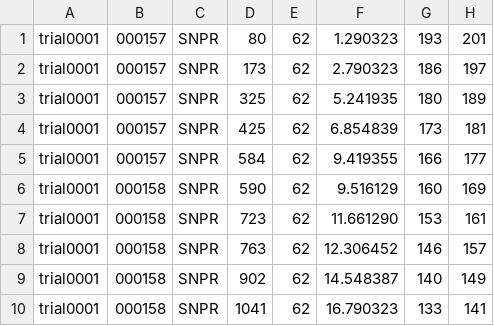
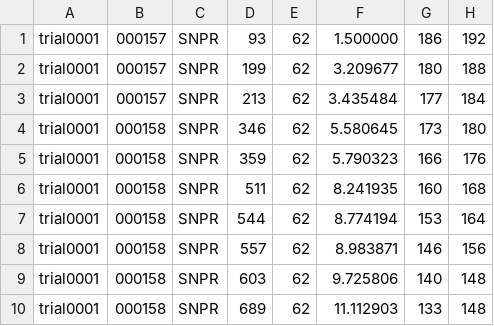
Before and after one commit to ken-neth/opinion_dynamics_BSE, a CSV file: avg_balance.csv, drawn as a sheet; only a part is shown; the diff covers the shown part only.

```diff
--- a/avg_balance.csv
+++ b/avg_balance.csv
@@ -1,10 +1,10 @@
-trial0001, 000157, SNPR, 80, 62, 1.290323, 193, 201,
-trial0001, 000157, SNPR, 173, 62, 2.790323, 186, 197,
-trial0001, 000157, SNPR, 325, 62, 5.241935, 180, 189,
-trial0001, 000157, SNPR, 425, 62, 6.854839, 173, 181,
-trial0001, 000157, SNPR, 584, 62, 9.419355, 166, 177,
-trial0001, 000158, SNPR, 590, 62, 9.516129, 160, 169,
-trial0001, 000158, SNPR, 723, 62, 11.661290, 153, 161,
-trial0001, 000158, SNPR, 763, 62, 12.306452, 146, 157,
-trial0001, 000158, SNPR, 902, 62, 14.548387, 140, 149,
-trial0001, 000158, SNPR, 1041, 62, 16.790323, 133, 141,
+trial0001, 000157, SNPR, 93, 62, 1.500000, 186, 192,
+trial0001, 000157, SNPR, 199, 62, 3.209677, 180, 188,
+trial0001, 000157, SNPR, 213, 62, 3.435484, 177, 184,
+trial0001, 000158, SNPR, 346, 62, 5.580645, 173, 180,
+trial0001, 000158, SNPR, 359, 62, 5.790323, 166, 176,
+trial0001, 000158, SNPR, 511, 62, 8.241935, 160, 168,
+trial0001, 000158, SNPR, 544, 62, 8.774194, 153, 164,
+trial0001, 000158, SNPR, 557, 62, 8.983871, 146, 156,
+trial0001, 000158, SNPR, 603, 62, 9.725806, 140, 148,
+trial0001, 000158, SNPR, 689, 62, 11.112903, 133, 148,
```
Also changed, not shown: 2 added rows and 35 edited cells elsewhere in this file, transactions.csv, 6 other files.
